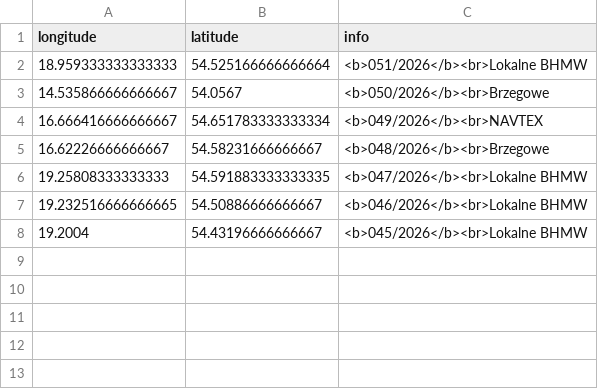
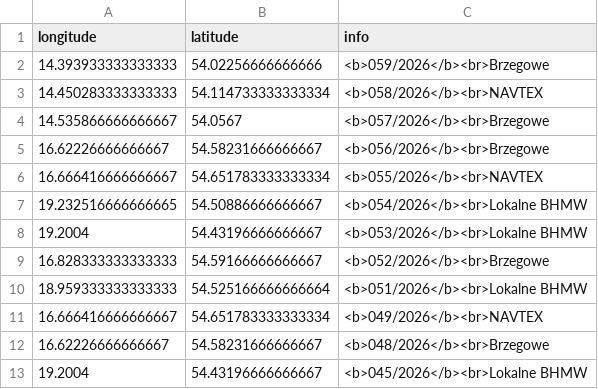
Before and after one commit to KamilSukiennik/wspolrzedne, a CSV file: ostrzezenia.csv, drawn as a sheet.

Commit message:
Aktualizacja pliku ostrzezenia.csv

```diff
--- a/ostrzezenia.csv
+++ b/ostrzezenia.csv
@@ -1,8 +1,13 @@
 longitude,latitude,info
+14.393933333333333,54.02256666666666,<b>059/2026</b><br>Brzegowe
+14.450283333333333,54.114733333333334,<b>058/2026</b><br>NAVTEX
+14.535866666666667,54.0567,<b>057/2026</b><br>Brzegowe
+16.62226666666667,54.58231666666667,<b>056/2026</b><br>Brzegowe
+16.666416666666667,54.651783333333334,<b>055/2026</b><br>NAVTEX
+19.232516666666665,54.50886666666667,<b>054/2026</b><br>Lokalne BHMW
+19.2004,54.43196666666667,<b>053/2026</b><br>Lokalne BHMW
+16.828333333333333,54.59166666666667,<b>052/2026</b><br>Brzegowe
 18.959333333333333,54.525166666666664,<b>051/2026</b><br>Lokalne BHMW
-14.535866666666667,54.0567,<b>050/2026</b><br>Brzegowe
 16.666416666666667,54.651783333333334,<b>049/2026</b><br>NAVTEX
 16.62226666666667,54.58231666666667,<b>048/2026</b><br>Brzegowe
-19.25808333333333,54.591883333333335,<b>047/2026</b><br>Lokalne BHMW
-19.232516666666665,54.50886666666667,<b>046/2026</b><br>Lokalne BHMW
 19.2004,54.43196666666667,<b>045/2026</b><br>Lokalne BHMW
```
